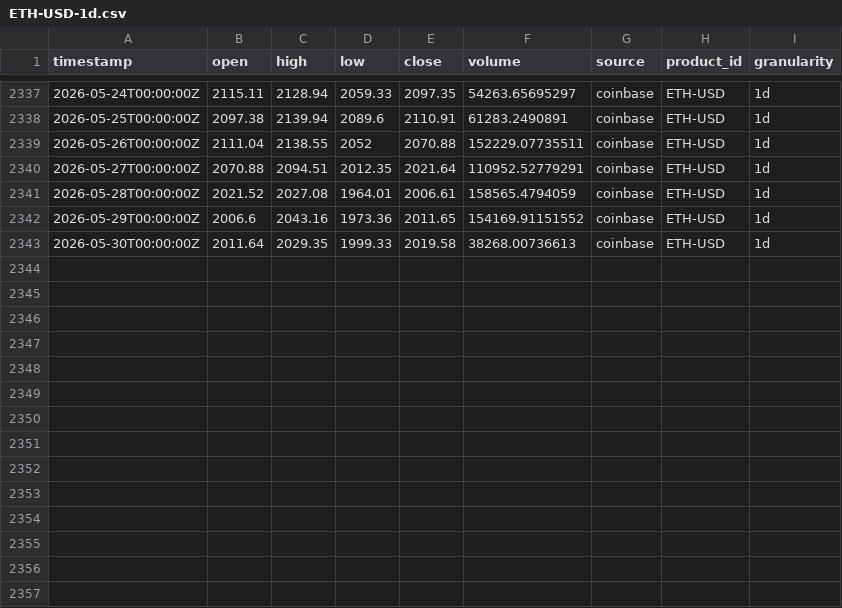
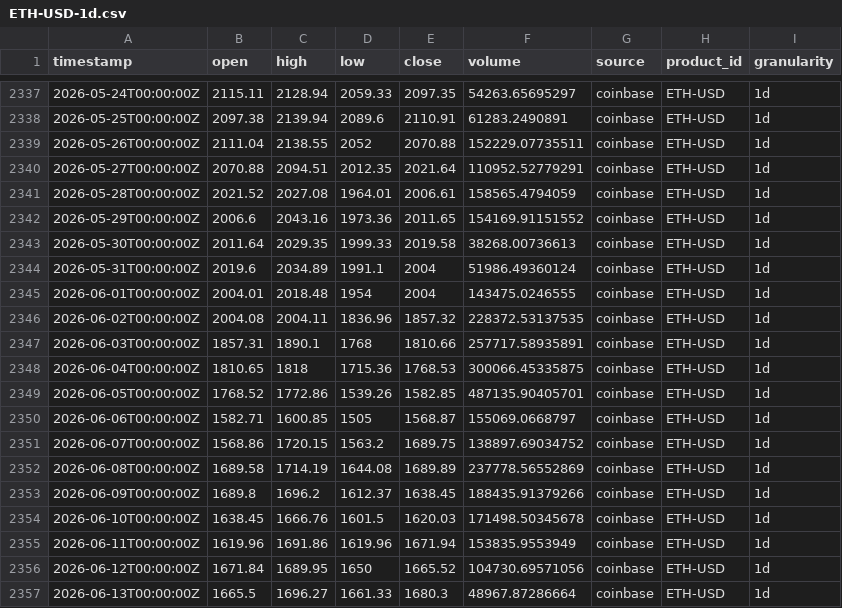
Before and after one commit to mateuszsrebrny/w3-silver-bots, a CSV file: data/market/coinbase/ETH-USD-1d.csv, drawn as a sheet; only a part is shown, gaps mark what is left out; the diff names each change by its address in the sheet, - before the commit and + after, or states it on an @@ line.

```diff
--- a/data/market/coinbase/ETH-USD-1d.csv
+++ b/data/market/coinbase/ETH-USD-1d.csv
+row 2344: 2026-05-31T00:00:00Z | 2019.6 | 2034.89 | 1991.1 | 2004 | 51986.49360124 | coinbase | ETH-USD | 1d
+row 2345: 2026-06-01T00:00:00Z | 2004.01 | 2018.48 | 1954 | 2004 | 143475.0246555 | coinbase | ETH-USD | 1d
+row 2346: 2026-06-02T00:00:00Z | 2004.08 | 2004.11 | 1836.96 | 1857.32 | 228372.53137535 | coinbase | ETH-USD | 1d
+row 2347: 2026-06-03T00:00:00Z | 1857.31 | 1890.1 | 1768 | 1810.66 | 257717.58935891 | coinbase | ETH-USD | 1d
+row 2348: 2026-06-04T00:00:00Z | 1810.65 | 1818 | 1715.36 | 1768.53 | 300066.45335875 | coinbase | ETH-USD | 1d
+row 2349: 2026-06-05T00:00:00Z | 1768.52 | 1772.86 | 1539.26 | 1582.85 | 487135.90405701 | coinbase | ETH-USD | 1d
+row 2350: 2026-06-06T00:00:00Z | 1582.71 | 1600.85 | 1505 | 1568.87 | 155069.0668797 | coinbase | ETH-USD | 1d
+row 2351: 2026-06-07T00:00:00Z | 1568.86 | 1720.15 | 1563.2 | 1689.75 | 138897.69034752 | coinbase | ETH-USD | 1d
+row 2352: 2026-06-08T00:00:00Z | 1689.58 | 1714.19 | 1644.08 | 1689.89 | 237778.56552869 | coinbase | ETH-USD | 1d
+row 2353: 2026-06-09T00:00:00Z | 1689.8 | 1696.2 | 1612.37 | 1638.45 | 188435.91379266 | coinbase | ETH-USD | 1d
+row 2354: 2026-06-10T00:00:00Z | 1638.45 | 1666.76 | 1601.5 | 1620.03 | 171498.50345678 | coinbase | ETH-USD | 1d
+row 2355: 2026-06-11T00:00:00Z | 1619.96 | 1691.86 | 1619.96 | 1671.94 | 153835.9553949 | coinbase | ETH-USD | 1d
+row 2356: 2026-06-12T00:00:00Z | 1671.84 | 1689.95 | 1650 | 1665.52 | 104730.69571056 | coinbase | ETH-USD | 1d
+row 2357: 2026-06-13T00:00:00Z | 1665.5 | 1696.27 | 1661.33 | 1680.3 | 48967.87286664 | coinbase | ETH-USD | 1d
```
Also changed, not shown: data/market/coinbase/BTC-USD-1d.csv.
